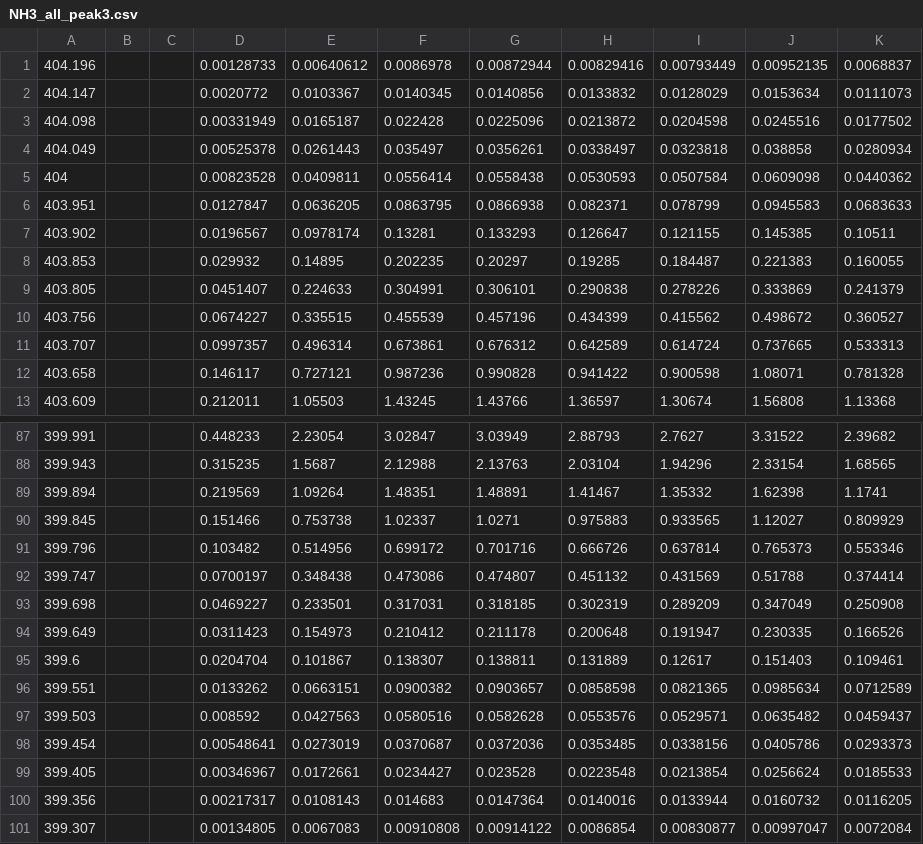
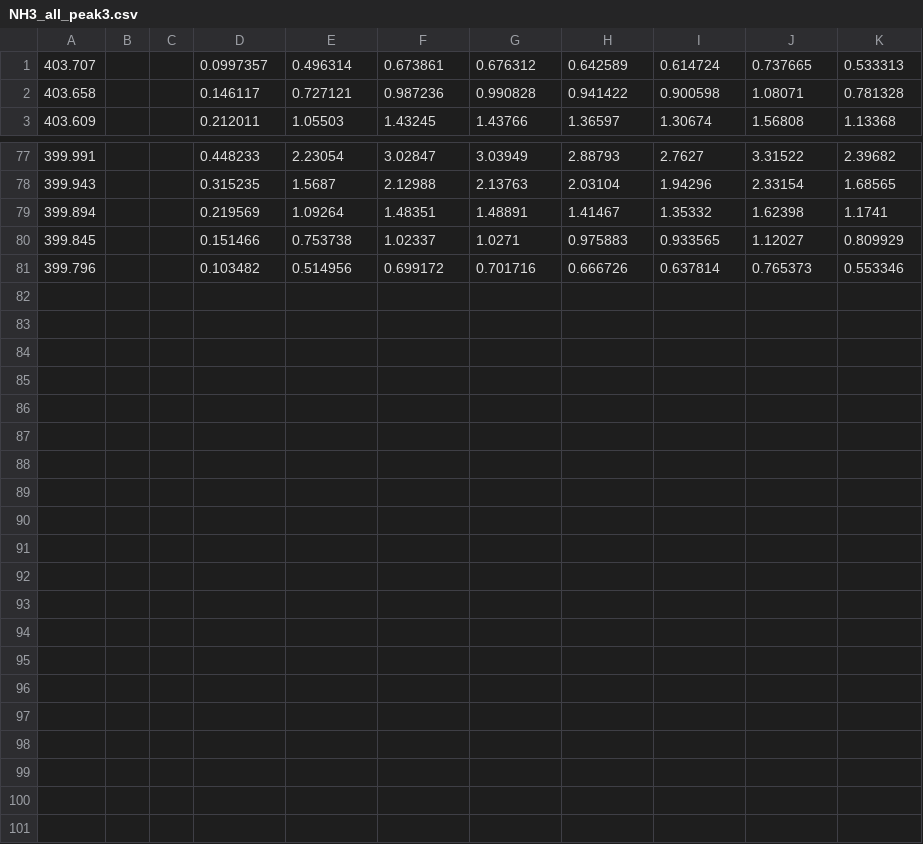
Before and after one commit to GhostDeini/NH3, a CSV file: NH3_all_peak3.csv, drawn as a sheet; only a part is shown, gaps mark what is left out; the diff names each change by its address in the sheet, - before the commit and + after, or states it on an @@ line.

```diff
--- a/NH3_all_peak3.csv
+++ b/NH3_all_peak3.csv
-row 1: 404.196 |  |  | 0.00128733 | 0.00640612 | 0.0086978 | 0.00872944 | 0.00829416 | 0.00793449 | 0.00952135 | 0.0068837
-row 2: 404.147 |  |  | 0.0020772 | 0.0103367 | 0.0140345 | 0.0140856 | 0.0133832 | 0.0128029 | 0.0153634 | 0.0111073
-row 3: 404.098 |  |  | 0.00331949 | 0.0165187 | 0.022428 | 0.0225096 | 0.0213872 | 0.0204598 | 0.0245516 | 0.0177502
-row 4: 404.049 |  |  | 0.00525378 | 0.0261443 | 0.035497 | 0.0356261 | 0.0338497 | 0.0323818 | 0.038858 | 0.0280934
-row 5: 404 |  |  | 0.00823528 | 0.0409811 | 0.0556414 | 0.0558438 | 0.0530593 | 0.0507584 | 0.0609098 | 0.0440362
-row 6: 403.951 |  |  | 0.0127847 | 0.0636205 | 0.0863795 | 0.0866938 | 0.082371 | 0.078799 | 0.0945583 | 0.0683633
-row 7: 403.902 |  |  | 0.0196567 | 0.0978174 | 0.13281 | 0.133293 | 0.126647 | 0.121155 | 0.145385 | 0.10511
-row 8: 403.853 |  |  | 0.029932 | 0.14895 | 0.202235 | 0.20297 | 0.19285 | 0.184487 | 0.221383 | 0.160055
-row 9: 403.805 |  |  | 0.0451407 | 0.224633 | 0.304991 | 0.306101 | 0.290838 | 0.278226 | 0.333869 | 0.241379
-row 10: 403.756 |  |  | 0.0674227 | 0.335515 | 0.455539 | 0.457196 | 0.434399 | 0.415562 | 0.498672 | 0.360527
-row 92: 399.747 |  |  | 0.0700197 | 0.348438 | 0.473086 | 0.474807 | 0.451132 | 0.431569 | 0.51788 | 0.374414
-row 93: 399.698 |  |  | 0.0469227 | 0.233501 | 0.317031 | 0.318185 | 0.302319 | 0.289209 | 0.347049 | 0.250908
-row 94: 399.649 |  |  | 0.0311423 | 0.154973 | 0.210412 | 0.211178 | 0.200648 | 0.191947 | 0.230335 | 0.166526
-row 95: 399.6 |  |  | 0.0204704 | 0.101867 | 0.138307 | 0.138811 | 0.131889 | 0.12617 | 0.151403 | 0.109461
-row 96: 399.551 |  |  | 0.0133262 | 0.0663151 | 0.0900382 | 0.0903657 | 0.0858598 | 0.0821365 | 0.0985634 | 0.0712589
-row 97: 399.503 |  |  | 0.008592 | 0.0427563 | 0.0580516 | 0.0582628 | 0.0553576 | 0.0529571 | 0.0635482 | 0.0459437
-row 98: 399.454 |  |  | 0.00548641 | 0.0273019 | 0.0370687 | 0.0372036 | 0.0353485 | 0.0338156 | 0.0405786 | 0.0293373
-row 99: 399.405 |  |  | 0.00346967 | 0.0172661 | 0.0234427 | 0.023528 | 0.0223548 | 0.0213854 | 0.0256624 | 0.0185533
-row 100: 399.356 |  |  | 0.00217317 | 0.0108143 | 0.014683 | 0.0147364 | 0.0140016 | 0.0133944 | 0.0160732 | 0.0116205
-row 101: 399.307 |  |  | 0.00134805 | 0.0067083 | 0.00910808 | 0.00914122 | 0.0086854 | 0.00830877 | 0.00997047 | 0.0072084
```
Also changed, not shown: NH3_all_peak1.csv, NH3_all_peak2.csv.
